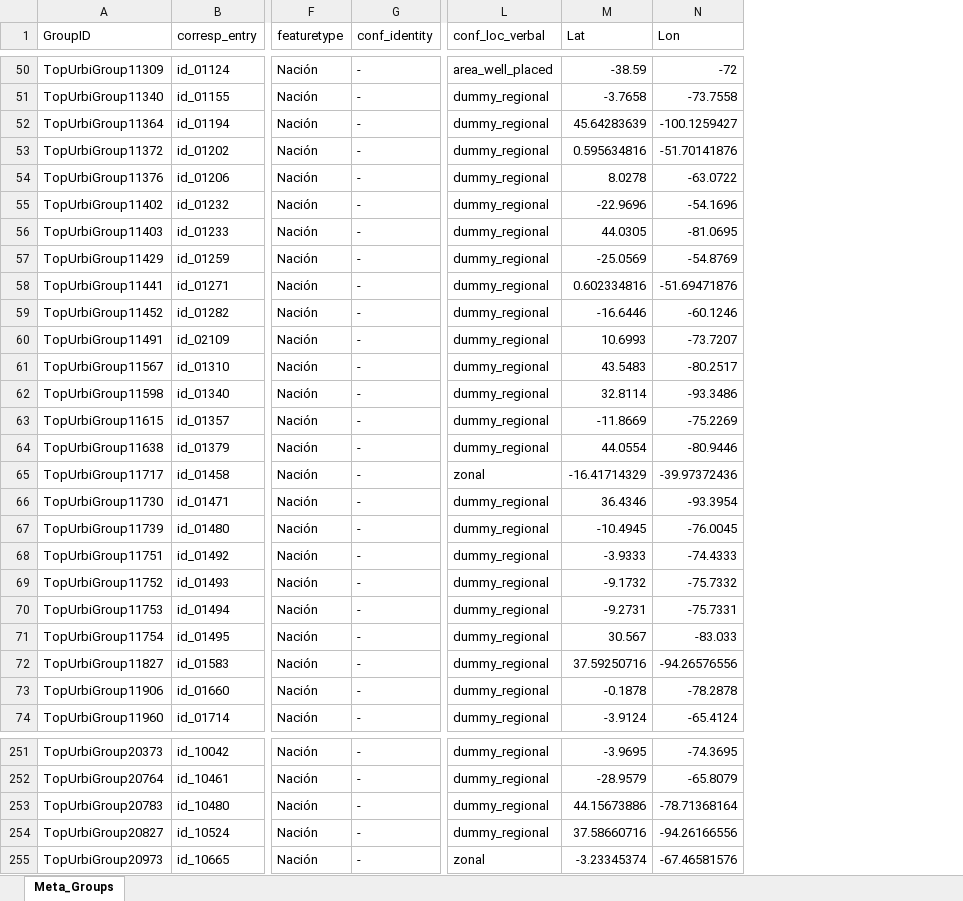
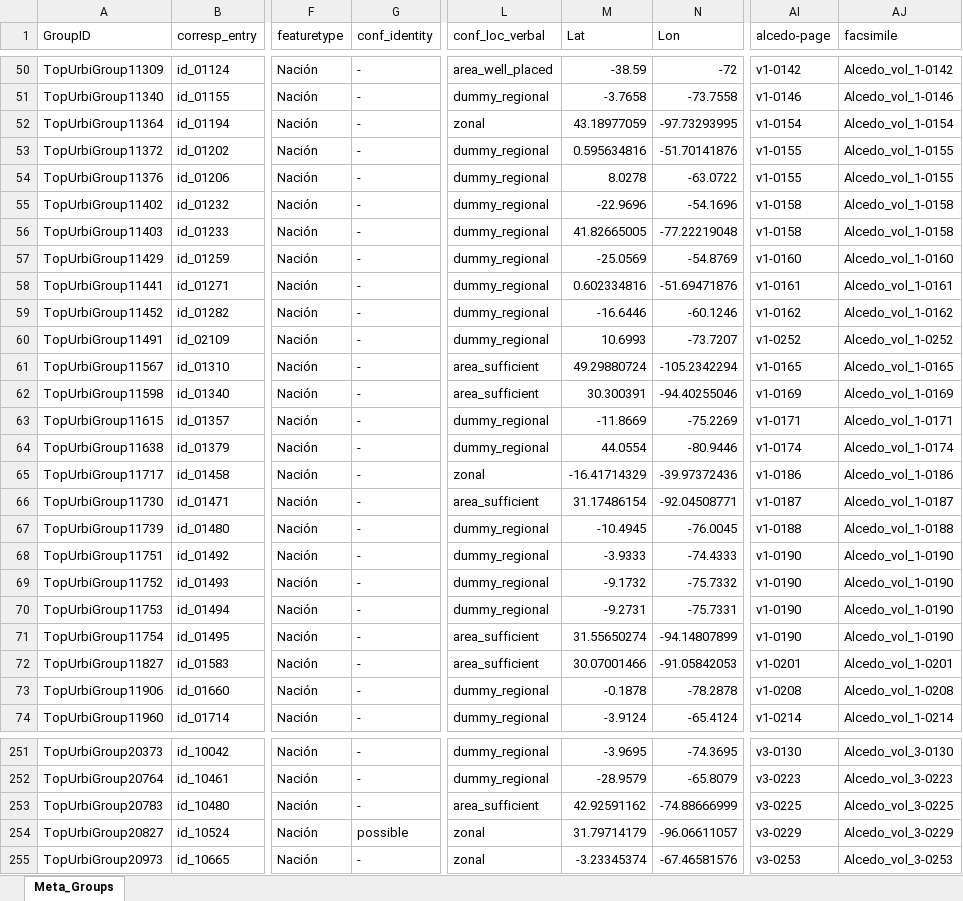
Before and after one commit to PSIG-EHESS/TopUrbiProject, an Excel workbook: input/Meta_Groups.xlsx, sheet Meta_Groups, drawn as a sheet; only a part is shown, gaps mark what is left out; values as stored, in another font and other column widths than the file's, no borders; the diff covers the shown part only; the diff names each change by its address in the sheet, - before the commit and + after, or states it on an @@ line.

```diff
--- a/input/Meta_Groups.xlsx (sheet Meta_Groups)
+++ b/input/Meta_Groups.xlsx (sheet Meta_Groups)
+column AI (alcedo-page), rows 50-74: v1-0142 | v1-0146 | v1-0154 | v1-0155 | v1-0155 | v1-0158 | v1-0158 | v1-0160 | v1-0161 | v1-0162 | v1-0252 | v1-0165 | v1-0169 | v1-0171 | v1-0174 | v1-0186 | v1-0187 | v1-0188 | v1-0190 | v1-0190 | v1-0190 | v1-0190 | v1-0201 | v1-0208 | v1-0214; rows 251-255: v3-0130 | v3-0223 | v3-0225 | v3-0229 | v3-0253
+column AJ (facsimile), rows 50-74: Alcedo_vol_1-0142 | Alcedo_vol_1-0146 | Alcedo_vol_1-0154 | Alcedo_vol_1-0155 | Alcedo_vol_1-0155 | Alcedo_vol_1-0158 | Alcedo_vol_1-0158 | Alcedo_vol_1-0160 | Alcedo_vol_1-0161 | Alcedo_vol_1-0162 | Alcedo_vol_1-0252 | Alcedo_vol_1-0165 | Alcedo_vol_1-0169 | Alcedo_vol_1-0171 | Alcedo_vol_1-0174 | Alcedo_vol_1-0186 | Alcedo_vol_1-0187 | Alcedo_vol_1-0188 | Alcedo_vol_1-0190 | Alcedo_vol_1-0190 | Alcedo_vol_1-0190 | Alcedo_vol_1-0190 | Alcedo_vol_1-0201 | Alcedo_vol_1-0208 | Alcedo_vol_1-0214; rows 251-255: Alcedo_vol_3-0130 | Alcedo_vol_3-0223 | Alcedo_vol_3-0225 | Alcedo_vol_3-0229 | Alcedo_vol_3-0253
-L52 (conf_loc_verbal): dummy_regional
+L52 (conf_loc_verbal): zonal
-M52 (Lat): 45.64283639
+M52 (Lat): 43.18977059
-N52 (Lon): -100.1259427
+N52 (Lon): -97.73293995
-M56 (Lat): 44.0305
+M56 (Lat): 41.82665005
-N56 (Lon): -81.0695
+N56 (Lon): -77.22219048
-L61:L62 (conf_loc_verbal): dummy_regional
+L61:L62 (conf_loc_verbal): area_sufficient
-M61 (Lat): 43.5483
+M61 (Lat): 49.29880724
-N61 (Lon): -80.2517
+N61 (Lon): -105.2342294
-M62 (Lat): 32.8114
+M62 (Lat): 30.300391
-N62 (Lon): -93.3486
+N62 (Lon): -94.40255046
-L66 (conf_loc_verbal): dummy_regional
+L66 (conf_loc_verbal): area_sufficient
-M66 (Lat): 36.4346
+M66 (Lat): 31.17486154
-N66 (Lon): -93.3954
+N66 (Lon): -92.04508771
-L71:L72 (conf_loc_verbal): dummy_regional
+L71:L72 (conf_loc_verbal): area_sufficient
-M71 (Lat): 30.567
+M71 (Lat): 31.55650274
-N71 (Lon): -83.033
+N71 (Lon): -94.14807899
-M72 (Lat): 37.59250716
+M72 (Lat): 30.07001466
-N72 (Lon): -94.26576556
+N72 (Lon): -91.05842053
-L253 (conf_loc_verbal): dummy_regional
+L253 (conf_loc_verbal): area_sufficient
-M253 (Lat): 44.15673886
+M253 (Lat): 42.92591162
-N253 (Lon): -78.71368164
+N253 (Lon): -74.88666999
-G254 (conf_identity): -
+G254 (conf_identity): possible
-L254 (conf_loc_verbal): dummy_regional
+L254 (conf_loc_verbal): zonal
-M254 (Lat): 37.58660716
+M254 (Lat): 31.79714179
-N254 (Lon): -94.26166556
+N254 (Lon): -96.06611057
```
Also changed, not shown: 158 edited cells elsewhere in this sheet, 14 other files.
